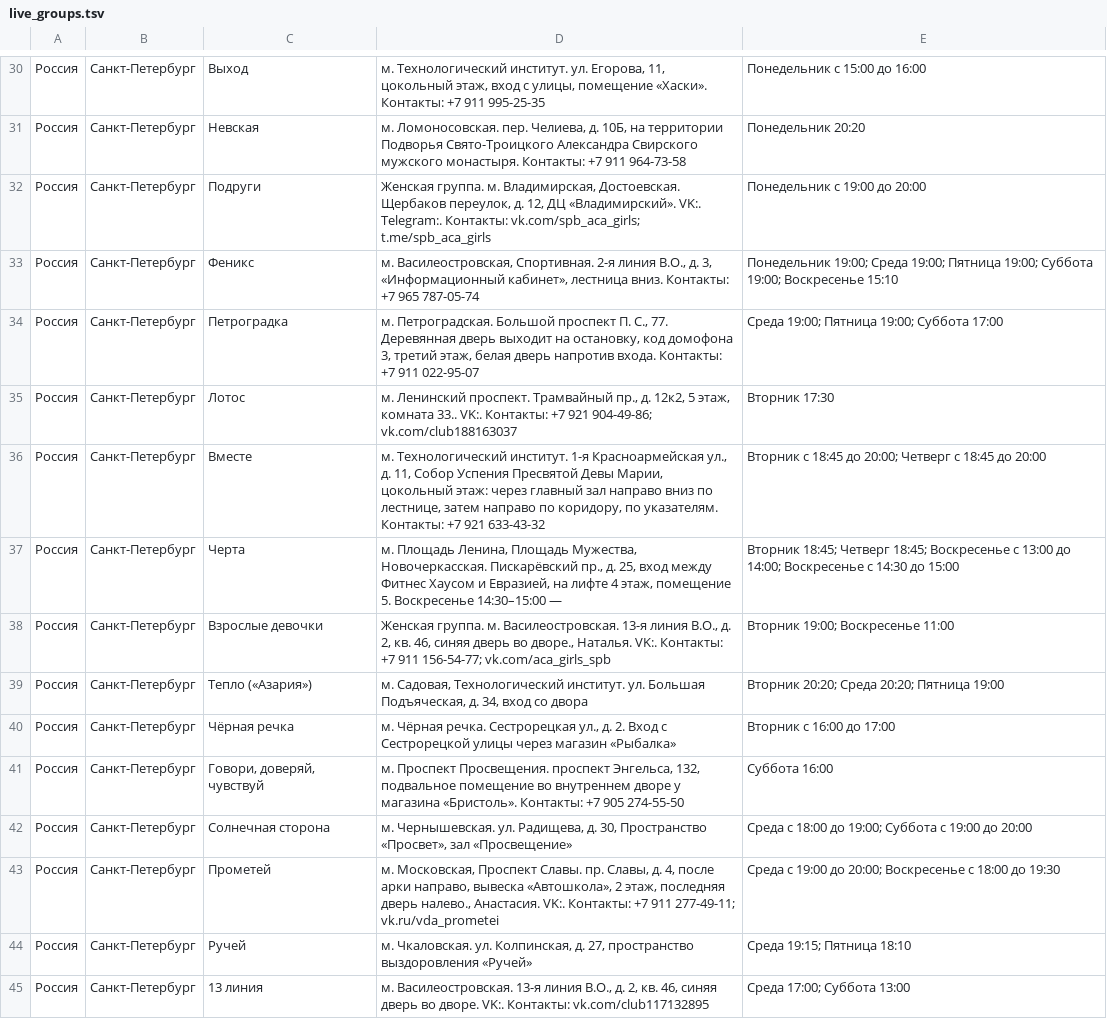
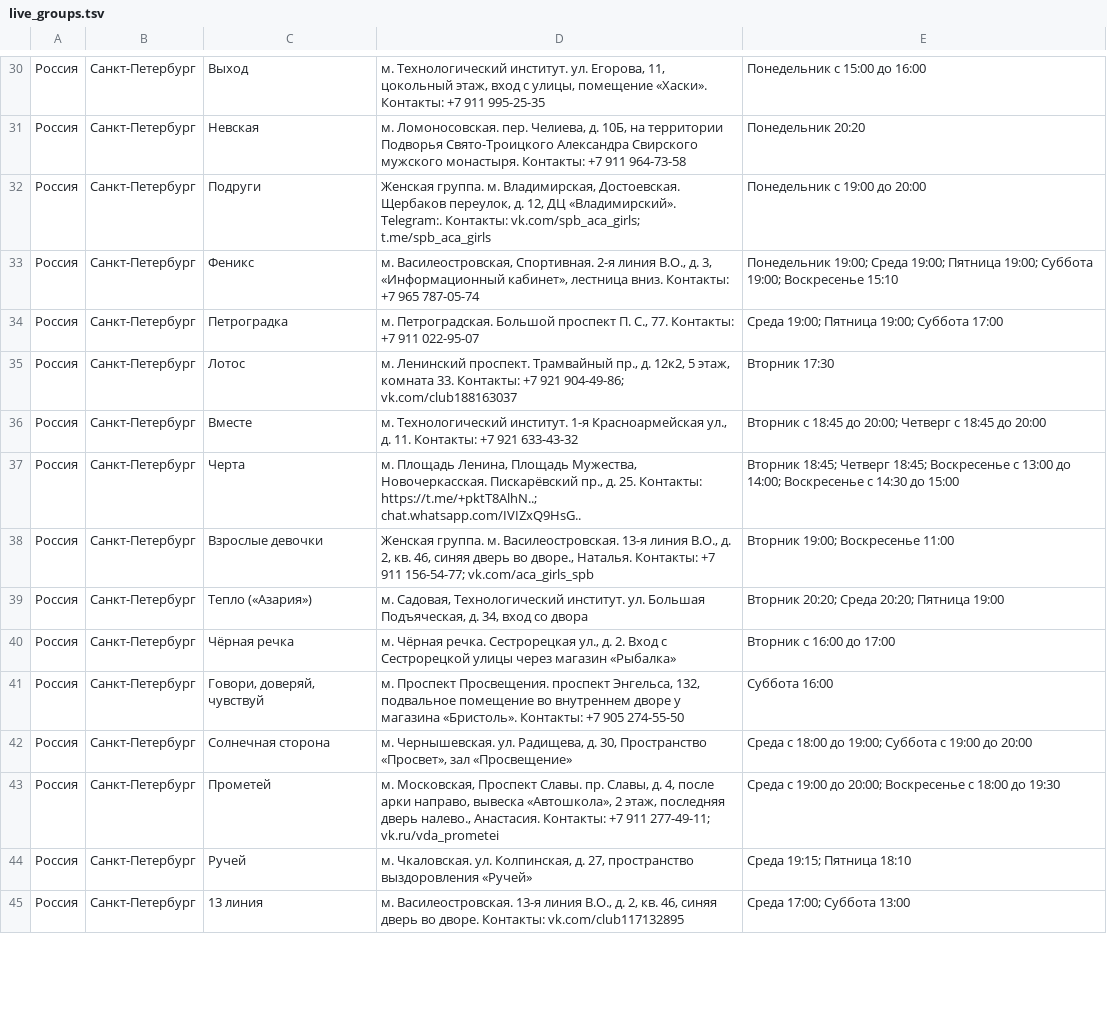
Before and after one commit to koukurme-cyber/Vdaonlineshedule, a TSV file: live_groups.tsv, drawn as a sheet; only a part is shown, gaps mark what is left out; the diff covers the shown part only.

Commit message:
Update live_groups.tsv

```diff
--- a/live_groups.tsv
+++ b/live_groups.tsv
@@ -31,9 +31,9 @@
 Россия	Санкт-Петербург	Невская	м. Ломоносовская. пер. Челиева, д. 10Б, на территории Подворья Свято-Троицкого Александра Свирского мужского монастыря. Контакты: +7 911 964-73-58	Понедельник 20:20
-Россия	Санкт-Петербург	Подруги	Женская группа. м. Владимирская, Достоевская. Щербаков переулок, д. 12, ДЦ «Владимирский». VK:. Telegram:. Контакты: vk.com/spb_aca_girls; t.me/spb_aca_girls	Понедельник с 19:00 до 20:00
+Россия	Санкт-Петербург	Подруги	Женская группа. м. Владимирская, Достоевская. Щербаков переулок, д. 12, ДЦ «Владимирский». Telegram:. Контакты: vk.com/spb_aca_girls; t.me/spb_aca_girls	Понедельник с 19:00 до 20:00
 Россия	Санкт-Петербург	Феникс	м. Василеостровская, Спортивная. 2-я линия В.О., д. 3, «Информационный кабинет», лестница вниз. Контакты: +7 965 787-05-74	Понедельник 19:00; Среда 19:00; Пятница 19:00; Суббота 19:00; Воскресенье 15:10
-Россия	Санкт-Петербург	Петроградка	м. Петроградская. Большой проспект П. С., 77. Деревянная дверь выходит на остановку, код домофона 3, третий этаж, белая дверь напротив входа. Контакты: +7 911 022-95-07	Среда 19:00; Пятница 19:00; Суббота 17:00
-Россия	Санкт-Петербург	Лотос	м. Ленинский проспект. Трамвайный пр., д. 12к2, 5 этаж, комната 33.. VK:. Контакты: +7 921 904-49-86; vk.com/club188163037	Вторник 17:30
-Россия	Санкт-Петербург	Вместе	м. Технологический институт. 1-я Красноармейская ул., д. 11, Собор Успения Пресвятой Девы Марии, цокольный этаж: через главный зал направо вниз по лестнице, затем направо по коридору, по указателям. Контакты: +7 921 633-43-32	Вторник с 18:45 до 20:00; Четверг с 18:45 до 20:00
-Россия	Санкт-Петербург	Черта	м. Площадь Ленина, Площадь Мужества, Новочеркасская. Пискарёвский пр., д. 25, вход между Фитнес Хаусом и Евразией, на лифте 4 этаж, помещение 5. Воскресенье 14:30–15:00 —	Вторник 18:45; Четверг 18:45; Воскресенье с 13:00 до 14:00; Воскресенье с 14:30 до 15:00
-Россия	Санкт-Петербург	Взрослые девочки	Женская группа. м. Василеостровская. 13-я линия В.О., д. 2, кв. 46, синяя дверь во дворе., Наталья. VK:. Контакты: +7 911 156-54-77; vk.com/aca_girls_spb	Вторник 19:00; Воскресенье 11:00
+Россия	Санкт-Петербург	Петроградка	м. Петроградская. Большой проспект П. С., 77. Контакты: +7 911 022-95-07	Среда 19:00; Пятница 19:00; Суббота 17:00
+Россия	Санкт-Петербург	Лотос	м. Ленинский проспект. Трамвайный пр., д. 12к2, 5 этаж, комната 33. Контакты: +7 921 904-49-86; vk.com/club188163037	Вторник 17:30
+Россия	Санкт-Петербург	Вместе	м. Технологический институт. 1-я Красноармейская ул., д. 11. Контакты: +7 921 633-43-32	Вторник с 18:45 до 20:00; Четверг с 18:45 до 20:00
+Россия	Санкт-Петербург	Черта	м. Площадь Ленина, Площадь Мужества, Новочеркасская. Пискарёвский пр., д. 25. Контакты: https://t.me/+pktT8AlhN..; chat.whatsapp.com/IVIZxQ9HsG..	Вторник 18:45; Четверг 18:45; Воскресенье с 13:00 до 14:00; Воскресенье с 14:30 до 15:00
+Россия	Санкт-Петербург	Взрослые девочки	Женская группа. м. Василеостровская. 13-я линия В.О., д. 2, кв. 46, синяя дверь во дворе., Наталья. Контакты: +7 911 156-54-77; vk.com/aca_girls_spb	Вторник 19:00; Воскресенье 11:00
 Россия	Санкт-Петербург	Тепло («Азария»)	м. Садовая, Технологический институт. ул. Большая Подъяческая, д. 34, вход со двора	Вторник 20:20; Среда 20:20; Пятница 19:00
@@ -42,4 +42,4 @@
 Россия	Санкт-Петербург	Солнечная сторона	м. Чернышевская. ул. Радищева, д. 30, Пространство «Просвет», зал «Просвещение»	Среда с 18:00 до 19:00; Суббота с 19:00 до 20:00
-Россия	Санкт-Петербург	Прометей	м. Московская, Проспект Славы. пр. Славы, д. 4, после арки направо, вывеска «Автошкола», 2 этаж, последняя дверь налево., Анастасия. VK:. Контакты: +7 911 277-49-11; vk.ru/vda_prometei	Среда с 19:00 до 20:00; Воскресенье с 18:00 до 19:30
+Россия	Санкт-Петербург	Прометей	м. Московская, Проспект Славы. пр. Славы, д. 4, после арки направо, вывеска «Автошкола», 2 этаж, последняя дверь налево., Анастасия. Контакты: +7 911 277-49-11; vk.ru/vda_prometei	Среда с 19:00 до 20:00; Воскресенье с 18:00 до 19:30
 Россия	Санкт-Петербург	Ручей	м. Чкаловская. ул. Колпинская, д. 27, пространство выздоровления «Ручей»	Среда 19:15; Пятница 18:10
-Россия	Санкт-Петербург	13 линия	м. Василеостровская. 13-я линия В.О., д. 2, кв. 46, синяя дверь во дворе. VK:. Контакты: vk.com/club117132895	Среда 17:00; Суббота 13:00
+Россия	Санкт-Петербург	13 линия	м. Василеостровская. 13-я линия В.О., д. 2, кв. 46, синяя дверь во дворе. Контакты: vk.com/club117132895	Среда 17:00; Суббота 13:00
```
Also changed, not shown: 7 edited cells elsewhere in this file.
